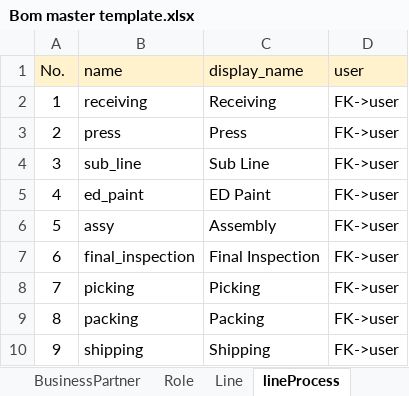
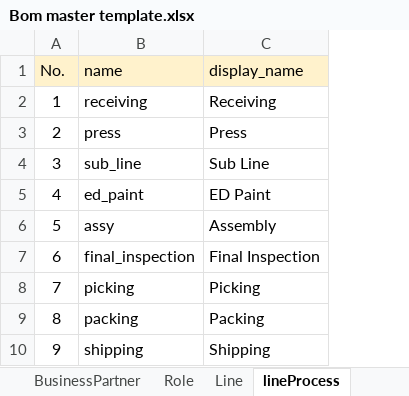
Before and after one commit to wuttinaninpanan/tbsmproduction, an Excel workbook: core/management/Bom master template.xlsx, sheet lineProcess, drawn as a sheet; values as stored, in another font and other column widths than the file's, no borders; charts and pictures not drawn; the diff names each change by its address in the sheet, - before the commit and + after, or states it on an @@ line.

```diff
--- a/core/management/Bom master template.xlsx (sheet lineProcess)
+++ b/core/management/Bom master template.xlsx (sheet lineProcess)
-column D (user), rows 2-10: all FK->user
```
Also changed, not shown: sheet item_and_line, sheet Line, sheet Item_price, other sheet tabs, charts or pictures, 7 other files.
